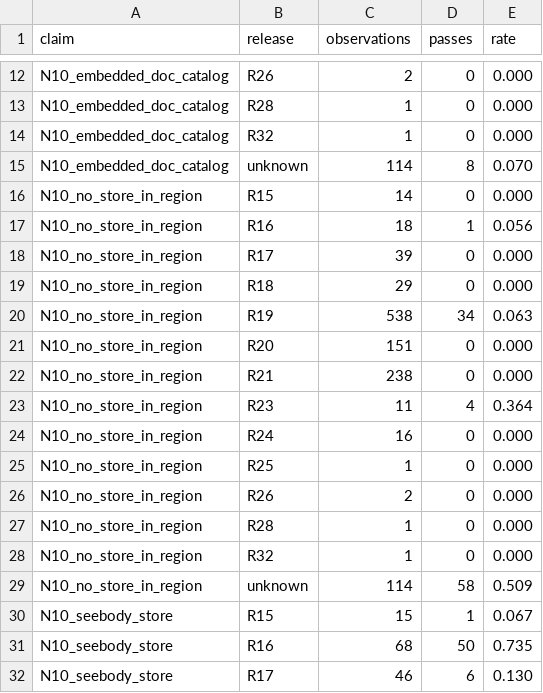
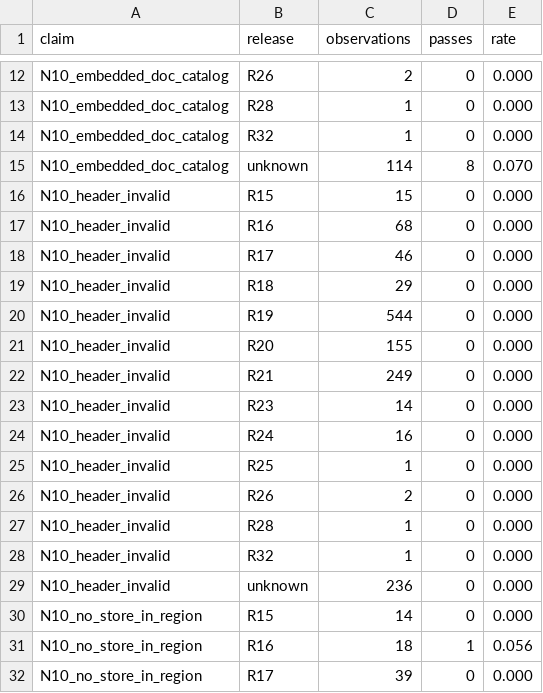
Before and after one commit to MadManJohnSmith/catpart-parser, a CSV file: docs/evidence/data/nested-store-claims.csv, drawn as a sheet; only a part is shown, gaps mark what is left out; the shorter side is filled out with more unchanged rows; the diff names each change by its address in the sheet, - before the commit and + after, or states it on an @@ line.

Commit message:
G1 review fix: prose/CSV drift + header_invalid tally (M1-M6)
- N1h origin range: 246..322 stated; 248..268 covers 1,051/1,056 — the
  five outliers (4 padded/variant stores, one R20 store at 246) named
  (M1; note + claims table + geometry.md GE-N2).
- N7b scoped: the one-sided law restated at record level (all sp == 1
  records Y 84..132, 4,248/4,248; all small + SurfacicReps records
  sp == 2); the per-store reading holds on non-variant stores only —
  the 8 padded/variant stores carry 10 payload-region records with
  sp == 2, two Header records at Y = 125 inside [80, 200] (M2; note +
  geometry.md GE-V4).
- N7a ranges scoped to non-variant end-tiling records; the 66-B
  Describe, oversized Header/CGRHEADER and SurfacicReps payload
  exceptions named (M3; note + geometry.md GE-V4).
- N8: the 63 strip-less store bodies measured (median 1,579 B, quartiles
  1,071/1,579/3,629, min 635; 12 over 5 KB, 5 of 73-271 KB) — 'no room
  for payload' dropped, new unknown 7 recorded (M4; note + geometry.md
  GE-N8).
- geometry.md N6a: F = 1 stated at its measured strength (concentrated
  on R15-R18 + unknown, 75 total, one on R18) (M5).
- decoder: header_invalid class tallied as N10_header_invalid so a
  future corpus cannot silently undercount it (never fired here,
  0/1,377); claims CSV regenerated (deterministic, repo == fresh run).

Verified: pytest 174 passed / 4 skipped; ruff clean; 3-run byte
identical CSVs.

```diff
--- a/docs/evidence/data/nested-store-claims.csv
+++ b/docs/evidence/data/nested-store-claims.csv
+row 16: N10_header_invalid | R15 | 15 | 0 | 0.000
+row 17: N10_header_invalid | R16 | 68 | 0 | 0.000
+row 18: N10_header_invalid | R17 | 46 | 0 | 0.000
+row 19: N10_header_invalid | R18 | 29 | 0 | 0.000
+row 20: N10_header_invalid | R19 | 544 | 0 | 0.000
+row 21: N10_header_invalid | R20 | 155 | 0 | 0.000
+row 22: N10_header_invalid | R21 | 249 | 0 | 0.000
+row 23: N10_header_invalid | R23 | 14 | 0 | 0.000
+row 24: N10_header_invalid | R24 | 16 | 0 | 0.000
+row 25: N10_header_invalid | R25 | 1 | 0 | 0.000
+row 26: N10_header_invalid | R26 | 2 | 0 | 0.000
+row 27: N10_header_invalid | R28 | 1 | 0 | 0.000
+row 28: N10_header_invalid | R32 | 1 | 0 | 0.000
+row 29: N10_header_invalid | unknown | 236 | 0 | 0.000
```
Also changed, not shown: 3 other files.
